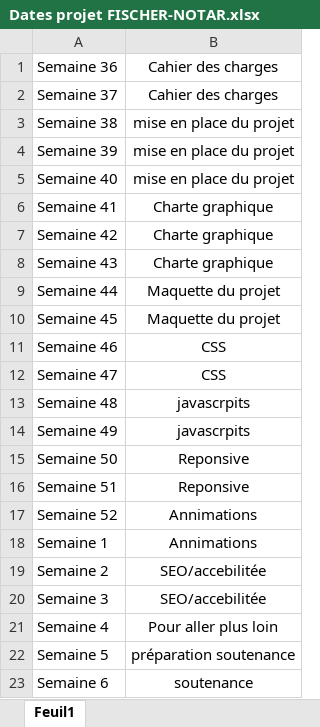
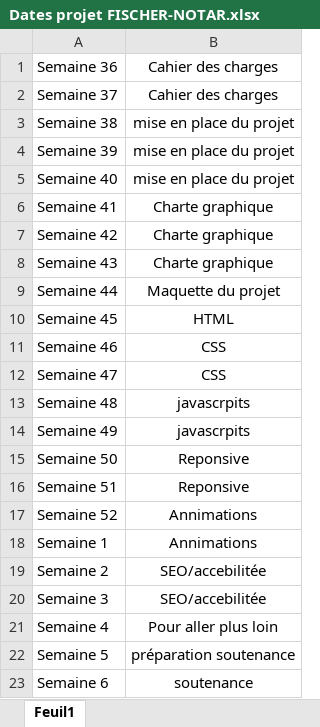
Before and after one commit to ylianfischer/Portfolio, an Excel workbook: Documentation/Dates projet FISCHER-NOTAR.xlsx, sheet Feuil1, drawn as a sheet; values as stored, in another font and other column widths than the file's, no borders; the diff names each change by its address in the sheet, - before the commit and + after, or states it on an @@ line.

Commit message:
Changement dans les dates, amélioration de de la charte graphique

```diff
--- a/Documentation/Dates projet FISCHER-NOTAR.xlsx (sheet Feuil1)
+++ b/Documentation/Dates projet FISCHER-NOTAR.xlsx (sheet Feuil1)
-B10: Maquette du projet
+B10: HTML
```
Also changed, not shown: 1 other file.
